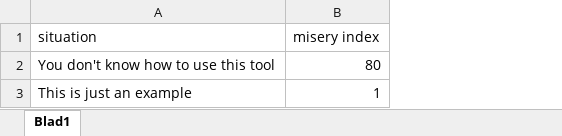
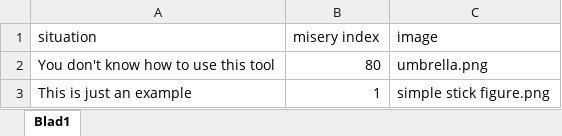
Before and after one commit to siemdejong/ithappens, an Excel workbook: examples/example/example.xlsx, sheet Blad1, drawn as a sheet; values as stored, in another font and other column widths than the file's, no borders; the diff names each change by its address in the sheet, - before the commit and + after, or states it on an @@ line.

Commit message:
feat: add front image
fixes #2

```diff
--- a/examples/example/example.xlsx (sheet Blad1)
+++ b/examples/example/example.xlsx (sheet Blad1)
+column C (image), rows 2-3: umbrella.png | simple stick figure.png
```
Also changed, not shown: 13 other files.
